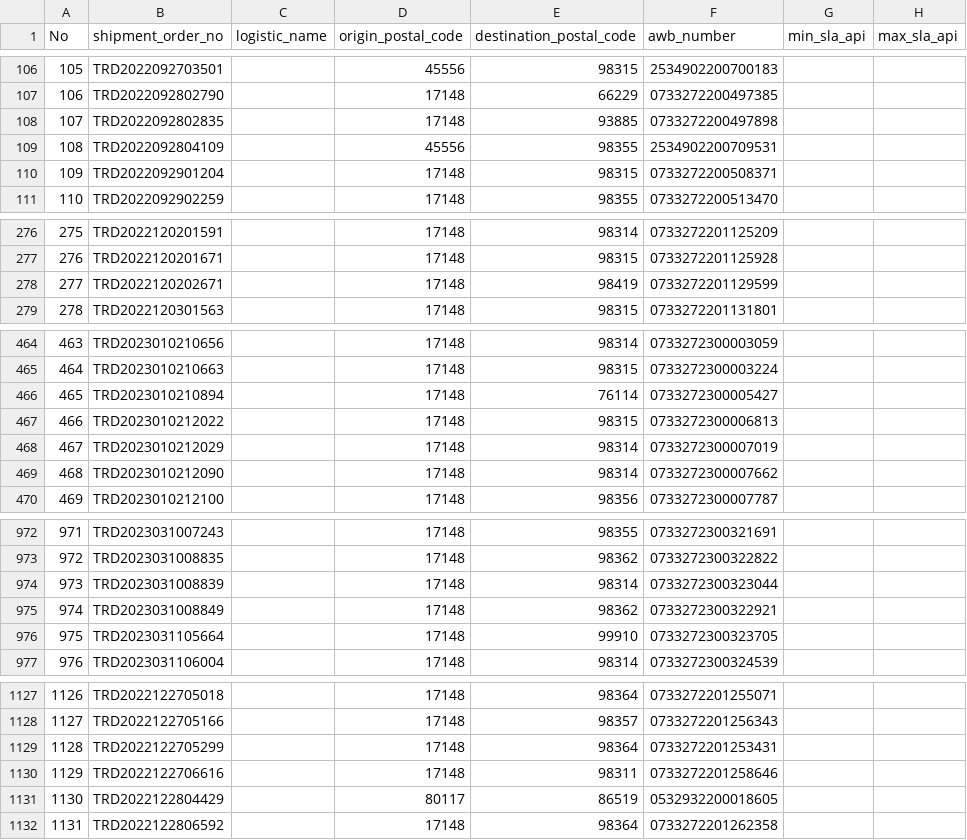
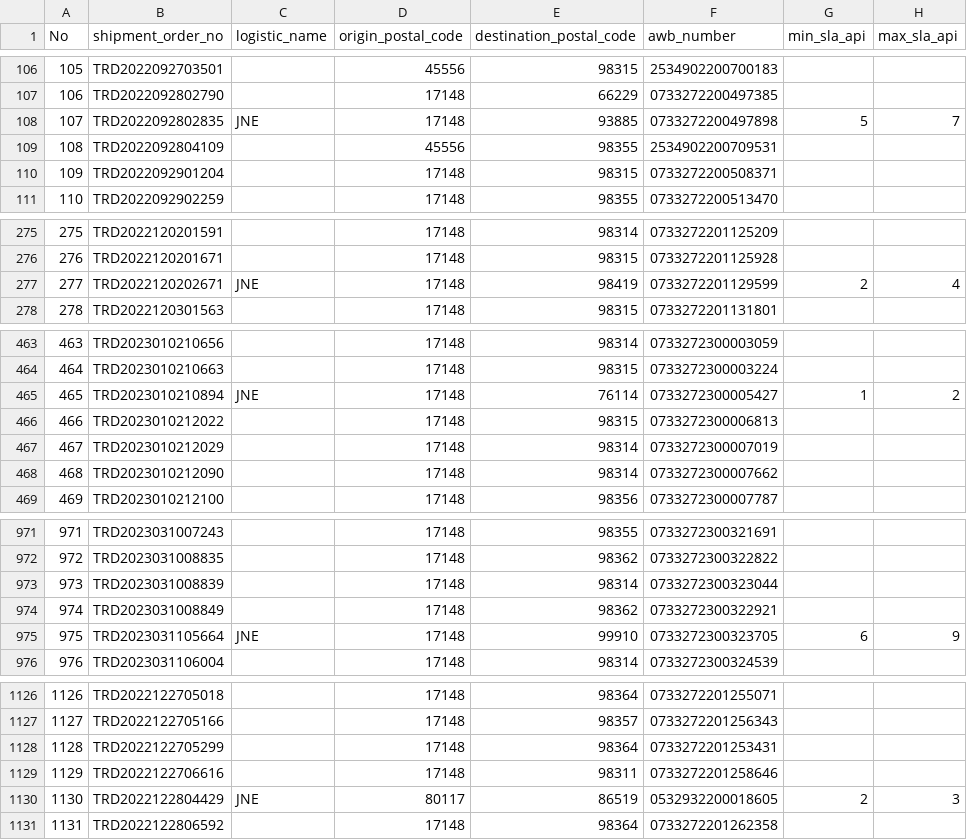
Before and after one commit to alvintri/thesis-source-code, a CSV file: data/evp-issue/result_Recrawl.csv, drawn as a sheet; only a part is shown, gaps mark what is left out; the diff covers the shown part only.

```diff
--- a/data/evp-issue/result_Recrawl.csv
+++ b/data/evp-issue/result_Recrawl.csv
@@ -107,3 +107,3 @@ No,shipment_order_no,logistic_name,origin_postal_code,destination_postal_code,aw
 106,TRD2022092802790,,17148,66229,0733272200497385,,
-107,TRD2022092802835,,17148,93885,0733272200497898,,
+107,TRD2022092802835,JNE,17148,93885,0733272200497898,5,7
 108,TRD2022092804109,,45556,98355,2534902200709531,,
@@ -277,3 +276,3 @@ No,shipment_order_no,logistic_name,origin_postal_code,destination_postal_code,aw
 276,TRD2022120201671,,17148,98315,0733272201125928,,
-277,TRD2022120202671,,17148,98419,0733272201129599,,
+277,TRD2022120202671,JNE,17148,98419,0733272201129599,2,4
 278,TRD2022120301563,,17148,98315,0733272201131801,,
@@ -465,3 +464,3 @@ No,shipment_order_no,logistic_name,origin_postal_code,destination_postal_code,aw
 464,TRD2023010210663,,17148,98315,0733272300003224,,
-465,TRD2023010210894,,17148,76114,0733272300005427,,
+465,TRD2023010210894,JNE,17148,76114,0733272300005427,1,2
 466,TRD2023010212022,,17148,98315,0733272300006813,,
@@ -975,3 +974,3 @@ No,shipment_order_no,logistic_name,origin_postal_code,destination_postal_code,aw
 974,TRD2023031008849,,17148,98362,0733272300322921,,
-975,TRD2023031105664,,17148,99910,0733272300323705,,
+975,TRD2023031105664,JNE,17148,99910,0733272300323705,6,9
 976,TRD2023031106004,,17148,98314,0733272300324539,,
@@ -1130,3 +1129,3 @@ No,shipment_order_no,logistic_name,origin_postal_code,destination_postal_code,aw
 1129,TRD2022122706616,,17148,98311,0733272201258646,,
-1130,TRD2022122804429,,80117,86519,0532932200018605,,
+1130,TRD2022122804429,JNE,80117,86519,0532932200018605,2,3
 1131,TRD2022122806592,,17148,98364,0733272201262358,,
```
Also changed, not shown: 1 removed row and 15 edited cells elsewhere in this file.
